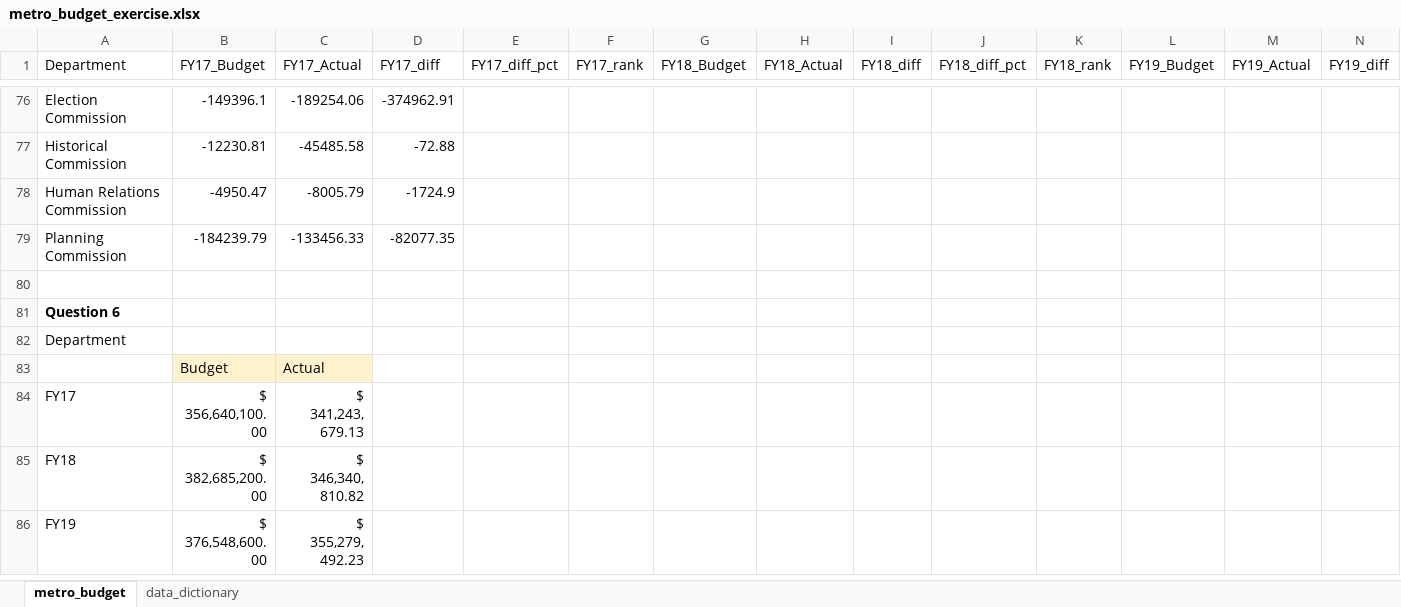
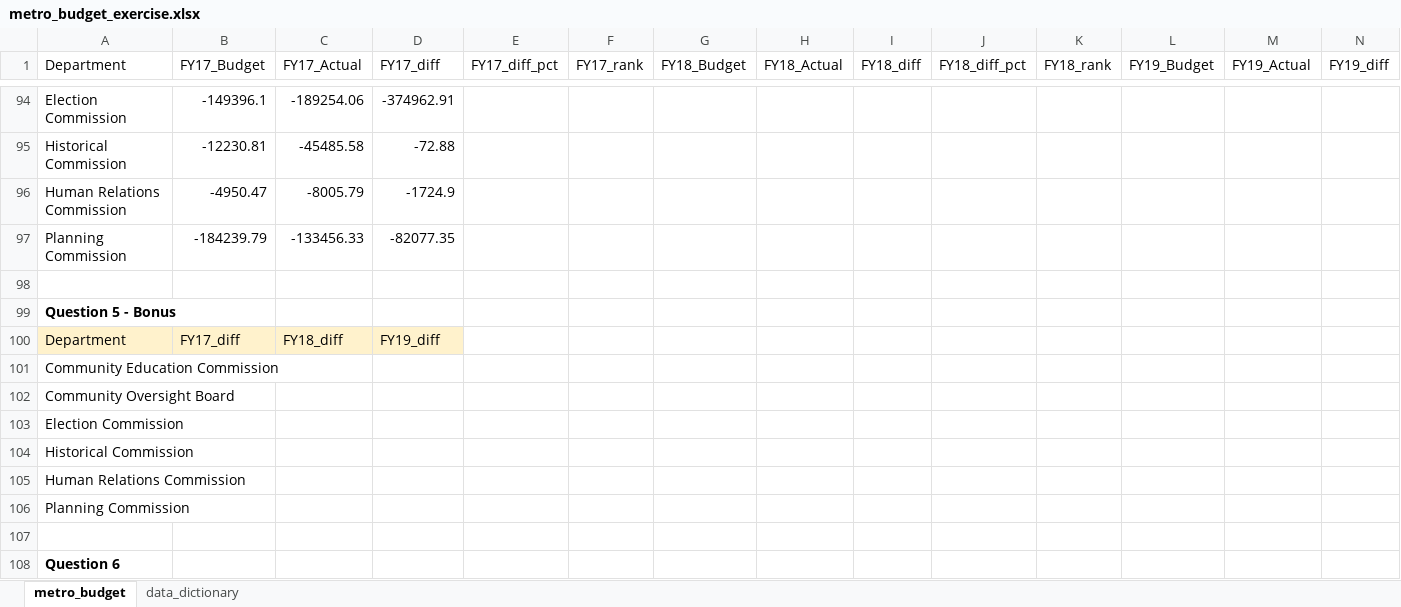
Before and after one commit to NSS-Data-Analytics-Cohort-13/lookups-exercise-tosabrina, an Excel workbook: metro_budget_exercise.xlsx, sheet metro_budget, drawn as a sheet; only a part is shown, gaps mark what is left out; the shorter side is filled out with more unchanged rows; values as stored, in another font and other column widths than the file's, no borders; rows hold the shown columns only; the diff covers the shown part only; the diff names each change by its address in the sheet, - before the commit and + after, or states it on an @@ line.

Commit message:
post-review 09/19, bonus not complete

```diff
--- a/metro_budget_exercise.xlsx (sheet metro_budget)
+++ b/metro_budget_exercise.xlsx (sheet metro_budget)
+row 98: (empty)
+row 99: Question 5 - Bonus
+row 100: Department | FY17_diff | FY18_diff | FY19_diff
+row 101: Community Education Commission
+row 102: Community Oversight Board
+row 103: Election Commission
+row 104: Historical Commission
+row 105: Human Relations Commission
+row 106: Planning Commission
```
Also changed, not shown: 18 added rows elsewhere in this sheet, formulas that keep their value, 1 other file.
